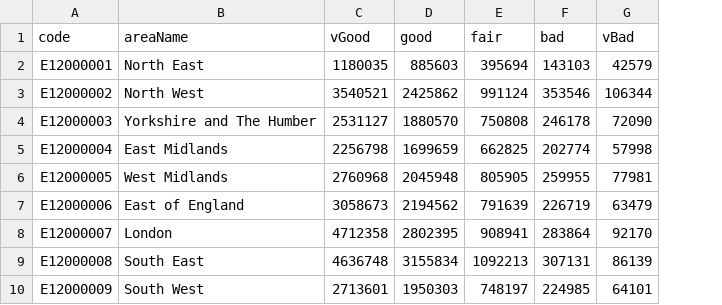
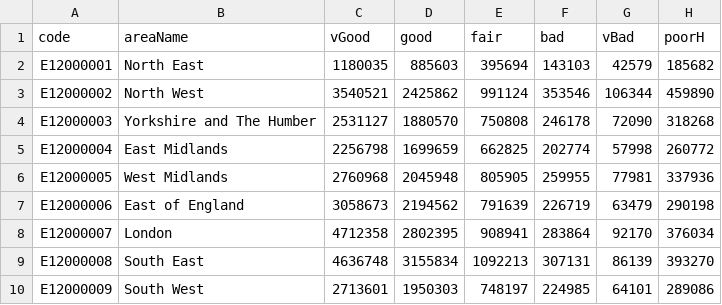
Before and after one commit to safaabdul/data, a CSV file: healthData.csv, drawn as a sheet; the diff names each change by its address in the sheet, - before the commit and + after, or states it on an @@ line.

Commit message:
Update healthData.csv

```diff
--- a/healthData.csv
+++ b/healthData.csv
+column H (poorH), rows 2-10: 185682 | 459890 | 318268 | 260772 | 337936 | 290198 | 376034 | 393270 | 289086
```
